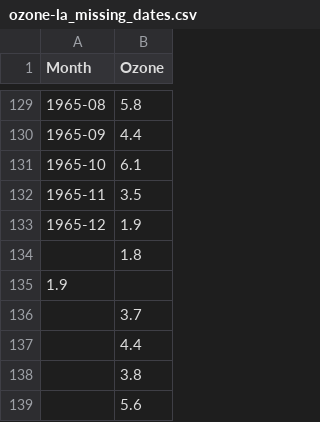
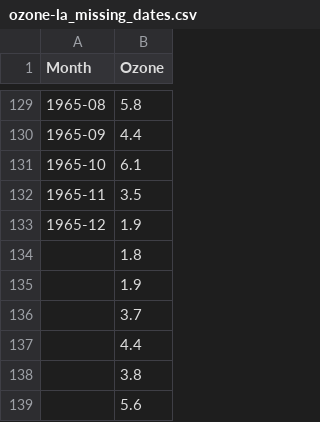
Before and after one commit to antoinecarme/pyaf, a CSV file: data/ozone-la_missing_dates.csv, drawn as a sheet; only a part is shown, gaps mark what is left out.

Commit message:
Corrected this dataset

```diff
--- a/data/ozone-la_missing_dates.csv
+++ b/data/ozone-la_missing_dates.csv
@@ -134,3 +134,3 @@ Month,Ozone
 ,1.8
-1.9
+,1.9
 ,3.7
```
